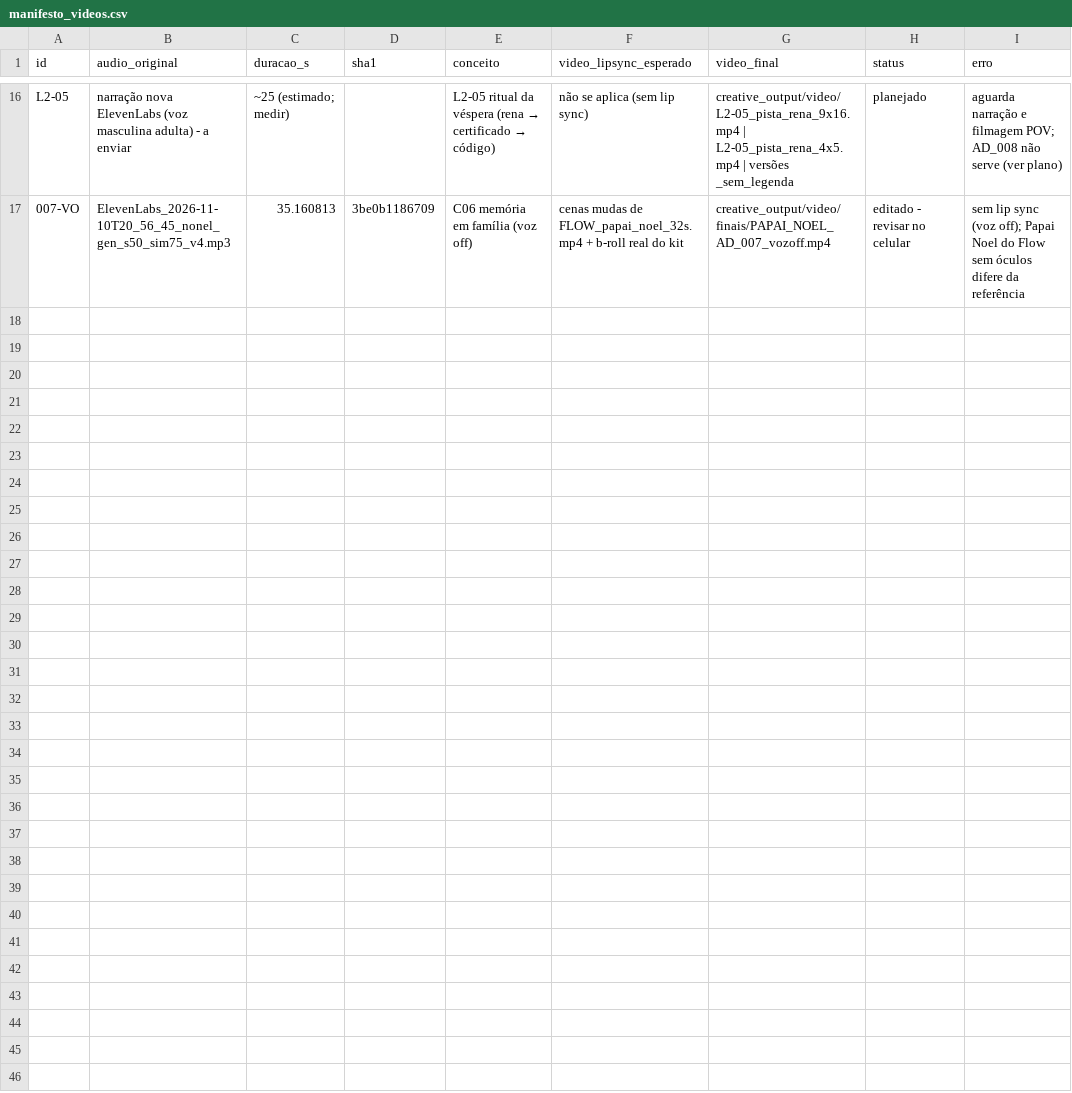
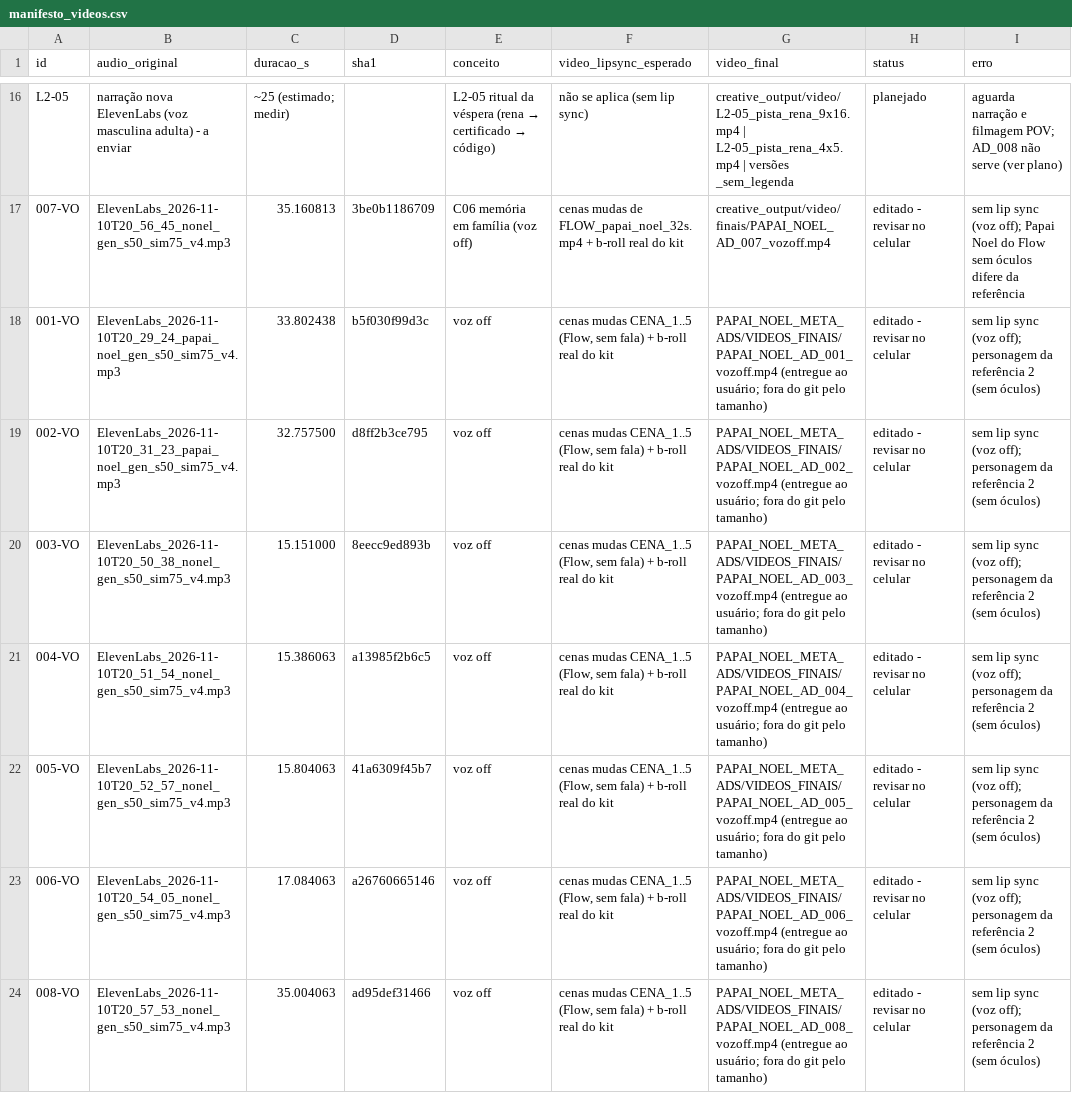
Before and after one commit to joaognunes22-ops/LOW-NATALINO, a CSV file: creative_output/video/manifesto_videos.csv, drawn as a sheet; only a part is shown, gaps mark what is left out; the diff names each change by its address in the sheet, - before the commit and + after, or states it on an @@ line.

```diff
--- a/creative_output/video/manifesto_videos.csv
+++ b/creative_output/video/manifesto_videos.csv
+row 18: 001-VO | ElevenLabs_2026-11-10T20_29_24_papai_noel_gen_s50_sim75_v4.mp3 | 33.802438 | b5f030f99d3c | voz off | cenas mudas CENA_1..5 (Flow, sem fala) + b-roll real do kit | PAPAI_NOEL_META_ADS/VIDEOS_FINAIS/PAPAI_NOEL_AD_001_vozoff.mp4 (entregue ao usuário; fora do git pelo tamanho) | editado - revisar no celular | sem lip sync (voz off); personagem da referência 2 (sem óculos)
+row 19: 002-VO | ElevenLabs_2026-11-10T20_31_23_papai_noel_gen_s50_sim75_v4.mp3 | 32.757500 | d8ff2b3ce795 | voz off | cenas mudas CENA_1..5 (Flow, sem fala) + b-roll real do kit | PAPAI_NOEL_META_ADS/VIDEOS_FINAIS/PAPAI_NOEL_AD_002_vozoff.mp4 (entregue ao usuário; fora do git pelo tamanho) | editado - revisar no celular | sem lip sync (voz off); personagem da referência 2 (sem óculos)
+row 20: 003-VO | ElevenLabs_2026-11-10T20_50_38_nonel_gen_s50_sim75_v4.mp3 | 15.151000 | 8eecc9ed893b | voz off | cenas mudas CENA_1..5 (Flow, sem fala) + b-roll real do kit | PAPAI_NOEL_META_ADS/VIDEOS_FINAIS/PAPAI_NOEL_AD_003_vozoff.mp4 (entregue ao usuário; fora do git pelo tamanho) | editado - revisar no celular | sem lip sync (voz off); personagem da referência 2 (sem óculos)
+row 21: 004-VO | ElevenLabs_2026-11-10T20_51_54_nonel_gen_s50_sim75_v4.mp3 | 15.386063 | a13985f2b6c5 | voz off | cenas mudas CENA_1..5 (Flow, sem fala) + b-roll real do kit | PAPAI_NOEL_META_ADS/VIDEOS_FINAIS/PAPAI_NOEL_AD_004_vozoff.mp4 (entregue ao usuário; fora do git pelo tamanho) | editado - revisar no celular | sem lip sync (voz off); personagem da referência 2 (sem óculos)
+row 22: 005-VO | ElevenLabs_2026-11-10T20_52_57_nonel_gen_s50_sim75_v4.mp3 | 15.804063 | 41a6309f45b7 | voz off | cenas mudas CENA_1..5 (Flow, sem fala) + b-roll real do kit | PAPAI_NOEL_META_ADS/VIDEOS_FINAIS/PAPAI_NOEL_AD_005_vozoff.mp4 (entregue ao usuário; fora do git pelo tamanho) | editado - revisar no celular | sem lip sync (voz off); personagem da referência 2 (sem óculos)
+row 23: 006-VO | ElevenLabs_2026-11-10T20_54_05_nonel_gen_s50_sim75_v4.mp3 | 17.084063 | a26760665146 | voz off | cenas mudas CENA_1..5 (Flow, sem fala) + b-roll real do kit | PAPAI_NOEL_META_ADS/VIDEOS_FINAIS/PAPAI_NOEL_AD_006_vozoff.mp4 (entregue ao usuário; fora do git pelo tamanho) | editado - revisar no celular | sem lip sync (voz off); personagem da referência 2 (sem óculos)
+row 24: 008-VO | ElevenLabs_2026-11-10T20_57_53_nonel_gen_s50_sim75_v4.mp3 | 35.004063 | ad95def31466 | voz off | cenas mudas CENA_1..5 (Flow, sem fala) + b-roll real do kit | PAPAI_NOEL_META_ADS/VIDEOS_FINAIS/PAPAI_NOEL_AD_008_vozoff.mp4 (entregue ao usuário; fora do git pelo tamanho) | editado - revisar no celular | sem lip sync (voz off); personagem da referência 2 (sem óculos)
```
